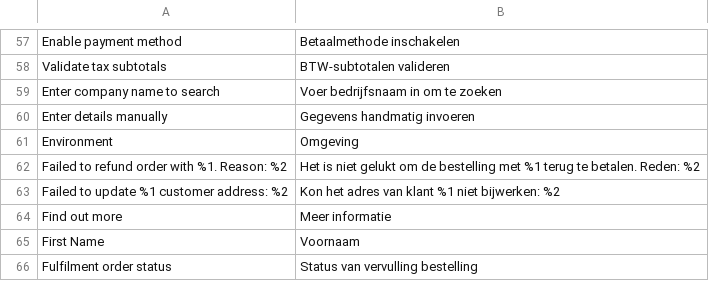
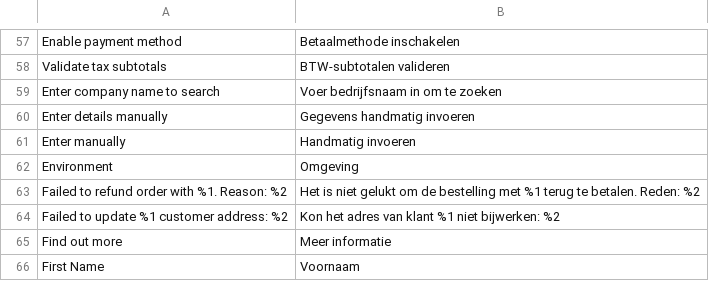
Before and after one commit to two-inc/magento-plugin, a CSV file: i18n/nl_NL.csv, drawn as a sheet; only a part is shown, gaps mark what is left out; the shorter side is filled out with more unchanged rows.

```diff
--- a/i18n/nl_NL.csv
+++ b/i18n/nl_NL.csv
@@ -60,2 +60,3 @@
 "Enter details manually","Gegevens handmatig invoeren"
+"Enter manually","Handmatig invoeren"
 "Environment","Omgeving"
```
Also changed, not shown: i18n/nb_NO.csv, i18n/sv_SE.csv, 8 other files.
